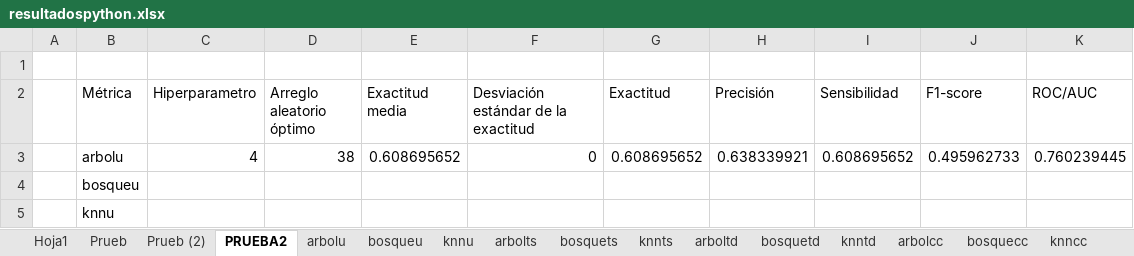
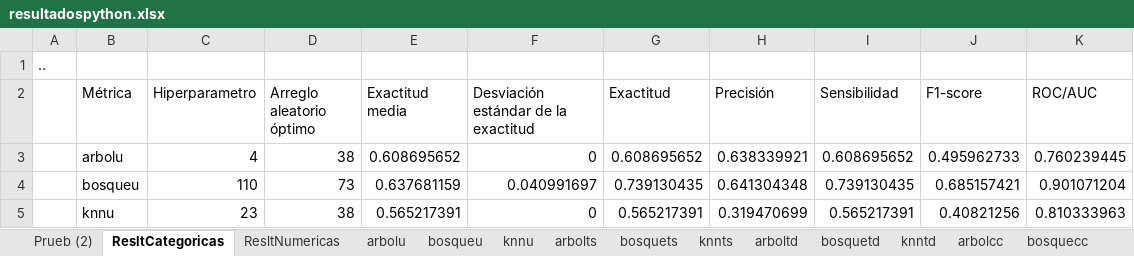
Before and after one commit to paco-da/utilidad_clinica_ml, an Excel workbook: resultadospython.xlsx, sheet ResltCategoricas, drawn as a sheet; values as stored, in another font and other column widths than the file's, no borders; table styles not drawn; the diff names each change by its address in the sheet, - before the commit and + after, or states it on an @@ line.

```diff
--- a/resultadospython.xlsx (sheet ResltCategoricas)
+++ b/resultadospython.xlsx (sheet ResltCategoricas)
-sheet tab: PRUEBA2
+sheet tab: ResltCategoricas
-sheet tab: Hoja1
-sheet tab: Prueb
+sheet tab: ResltNumericas
-A1: (empty)
+A1: ..
-C4 (Hiperparametro): (empty)
+C4 (Hiperparametro): 110
-D4 (Arreglo aleatorio óptimo): (empty)
+D4 (Arreglo aleatorio óptimo): 73
-E4 (Exactitud media): (empty)
+E4 (Exactitud media): 0.637681159
-F4: (empty)
+F4: 0.040991697
-G4 (Exactitud): (empty)
+G4 (Exactitud): 0.739130435
-H4 (Precisión): (empty)
+H4 (Precisión): 0.641304348
-I4 (Sensibilidad): (empty)
+I4 (Sensibilidad): 0.739130435
-J4 (F1-score): (empty)
+J4 (F1-score): 0.685157421
-K4 (ROC/AUC): (empty)
+K4 (ROC/AUC): 0.901071204
-C5 (Hiperparametro): (empty)
+C5 (Hiperparametro): 23
-D5 (Arreglo aleatorio óptimo): (empty)
+D5 (Arreglo aleatorio óptimo): 38
-E5 (Exactitud media): (empty)
+E5 (Exactitud media): 0.565217391
-F5: (empty)
+F5: 0
-G5 (Exactitud): (empty)
+G5 (Exactitud): 0.565217391
-H5 (Precisión): (empty)
+H5 (Precisión): 0.319470699
-I5 (Sensibilidad): (empty)
+I5 (Sensibilidad): 0.565217391
-J5 (F1-score): (empty)
+J5 (F1-score): 0.40821256
-K5 (ROC/AUC): (empty)
+K5 (ROC/AUC): 0.810333963
```
